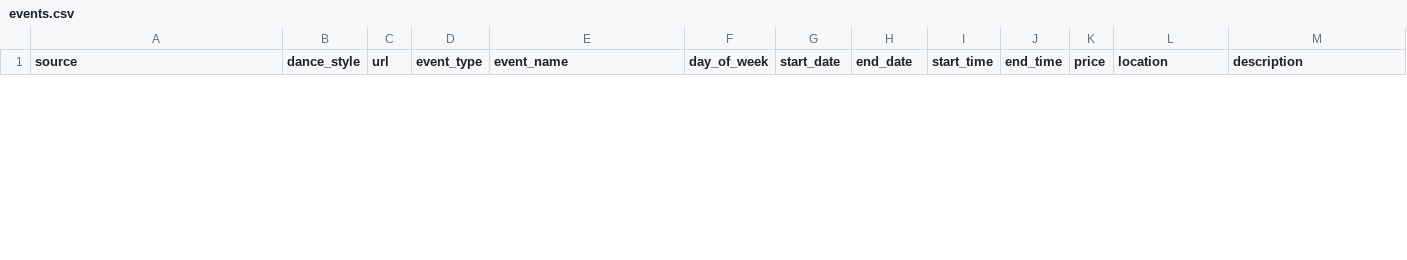
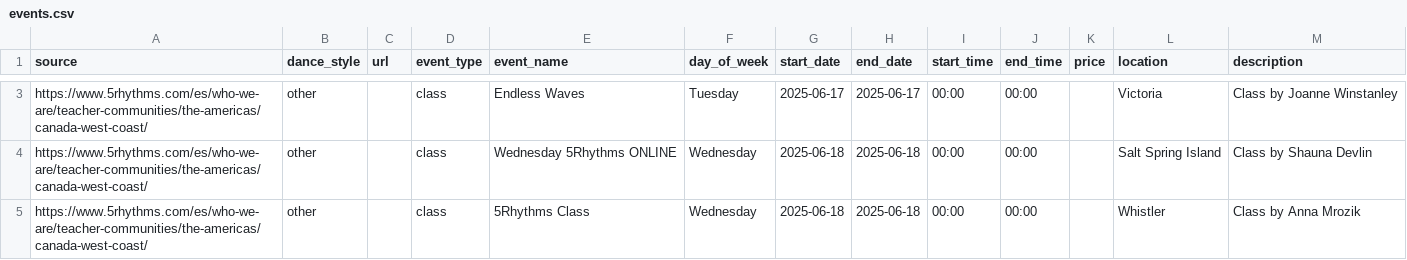
Before and after one commit to LindsayMoir/social_dance_app, a CSV file: output/events.csv, drawn as a sheet; only a part is shown, gaps mark what is left out; the diff covers the shown part only; the diff names each change by its address in the sheet, - before the commit and + after, or states it on an @@ line.

```diff
--- a/output/events.csv
+++ b/output/events.csv
+row 3: https://www.5rhythms.com/es/who-we-are/teacher-communities/the-americas/canada-west-coast/ | other |  | class | Endless Waves | Tuesday | 2025-06-17 | 2025-06-17 | 00:00 | 00:00 |  | Victoria | Class by Joanne Winstanley
+row 4: https://www.5rhythms.com/es/who-we-are/teacher-communities/the-americas/canada-west-coast/ | other |  | class | Wednesday 5Rhythms ONLINE | Wednesday | 2025-06-18 | 2025-06-18 | 00:00 | 00:00 |  | Salt Spring Island | Class by Shauna Devlin
+row 5: https://www.5rhythms.com/es/who-we-are/teacher-communities/the-americas/canada-west-coast/ | other |  | class | 5Rhythms Class | Wednesday | 2025-06-18 | 2025-06-18 | 00:00 | 00:00 |  | Whistler | Class by Anna Mrozik
```
Also changed, not shown: 4 added rows and 4 removed rows elsewhere in this file, data/other/black_list_domains.csv, data/other/countries.csv, 7 other files.
